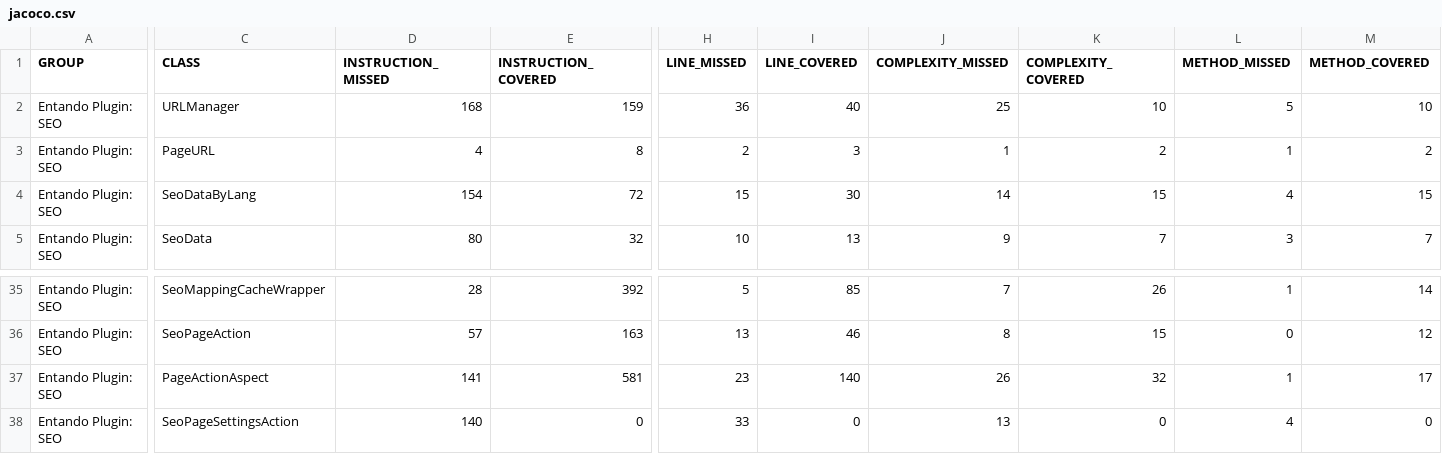
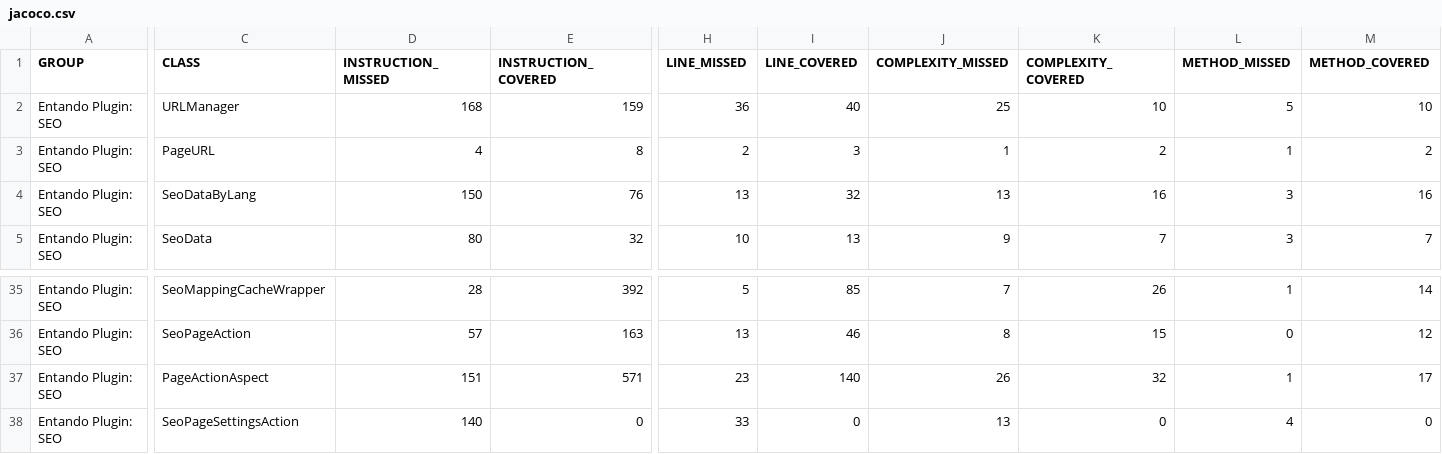
Before and after one commit to entando-k8s/devops-results-2021-02-18, a CSV file: entando-plugin-jpseo/PR-31/jacoco/jacoco.csv, drawn as a sheet; only a part is shown, gaps mark what is left out; the diff covers the shown part only; the diff names each change by its address in the sheet, - before the commit and + after, or states it on an @@ line.

Commit message:
Publishing files for path entando-plugin-jpseo/PR-31

```diff
--- a/entando-plugin-jpseo/PR-31/jacoco/jacoco.csv
+++ b/entando-plugin-jpseo/PR-31/jacoco/jacoco.csv
-D4 (INSTRUCTION_MISSED): 154
+D4 (INSTRUCTION_MISSED): 150
-E4 (INSTRUCTION_COVERED): 72
+E4 (INSTRUCTION_COVERED): 76
-H4 (LINE_MISSED): 15
+H4 (LINE_MISSED): 13
-I4 (LINE_COVERED): 30
+I4 (LINE_COVERED): 32
-J4 (COMPLEXITY_MISSED): 14
+J4 (COMPLEXITY_MISSED): 13
-K4 (COMPLEXITY_COVERED): 15
+K4 (COMPLEXITY_COVERED): 16
-L4 (METHOD_MISSED): 4
+L4 (METHOD_MISSED): 3
-M4 (METHOD_COVERED): 15
+M4 (METHOD_COVERED): 16
-D37 (INSTRUCTION_MISSED): 141
+D37 (INSTRUCTION_MISSED): 151
-E37 (INSTRUCTION_COVERED): 581
+E37 (INSTRUCTION_COVERED): 571
```
Also changed, not shown: 2 edited cells elsewhere in this file, 21 other files.
